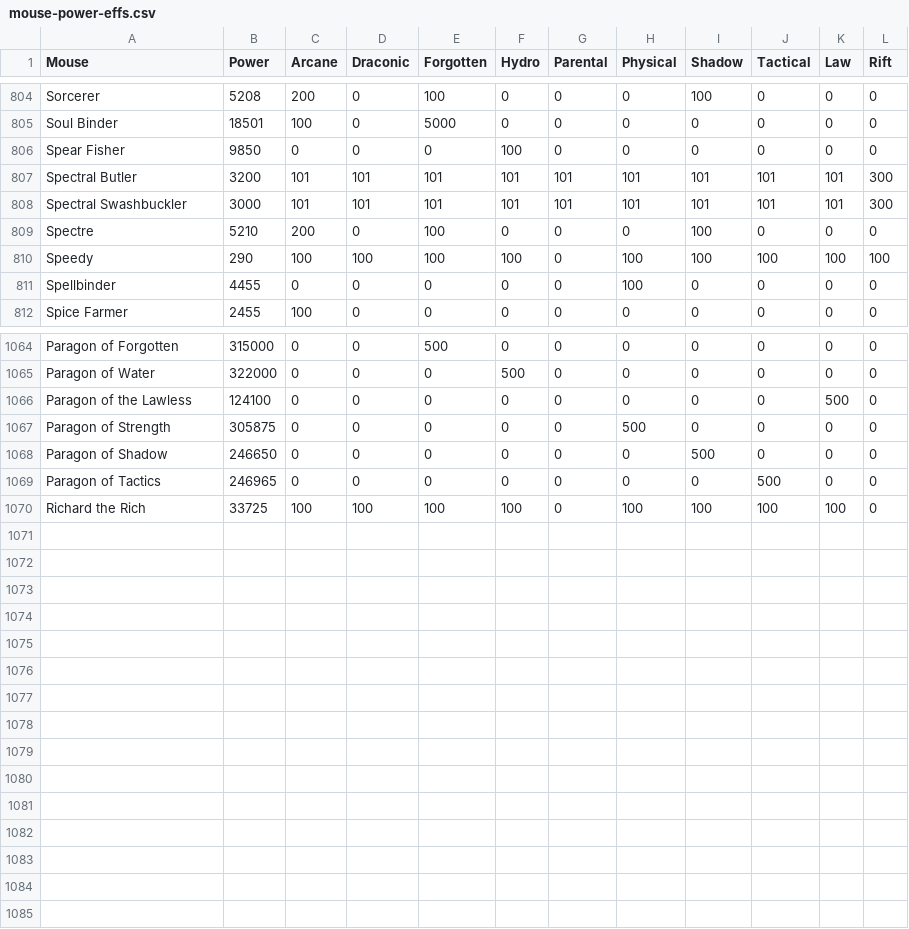
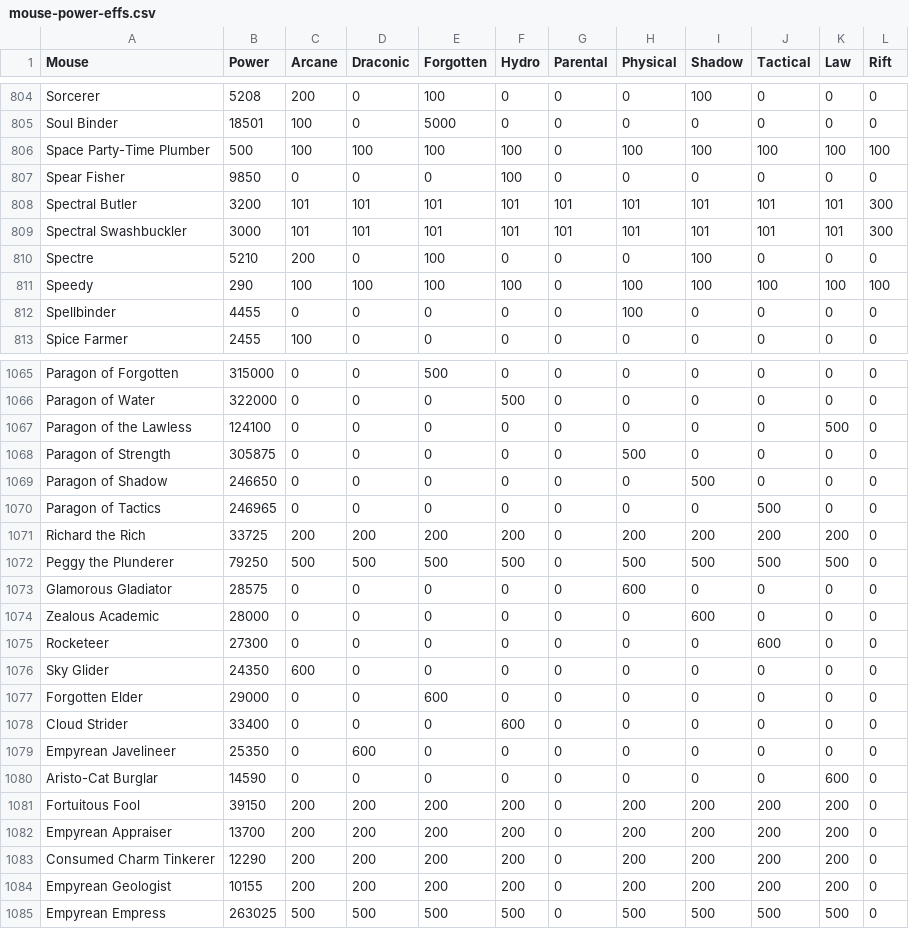
Before and after one commit to tsitu/MH-Tools, a CSV file: data/mouse-power-effs.csv, drawn as a sheet; only a part is shown, gaps mark what is left out.

Commit message:
Initial Sky Palace Update (#151)
* Added MP/Es for the 14 new mice in the Sky Palace Expansion
* Added Empyrean Javelineer to the dragons array and Peggy the Plunderer to the pirateSealMice array
* Changed Richard the Rich's effectiveness to 200 (very effective) for all FI power types in accordance with the 17th August patch notes: https://www.mousehuntgame.com/newspost.php?news_post_id=570
* Added Sky Palace gold & points values
* Added Sky Palace wisdom values
* Fixed Iceberg phase Boolean logic
* Changed MPs for Rocketeer and Sky Gliders to be in line with minluck sheet
* Added Space Party-Time Plumber info

TODO:
* Base AR for Extra Rich Cloud Cheesecake
* Sky Palace mouse populations for all the various new phases

Co-authored-by: Tran Situ <trancsitu@gmail.com>

```diff
--- a/data/mouse-power-effs.csv
+++ b/data/mouse-power-effs.csv
@@ -805,2 +805,3 @@ Sorcerer,5208,200,0,100,0,0,0,100,0,0,0
 Soul Binder,18501,100,0,5000,0,0,0,0,0,0,0
+Space Party-Time Plumber,500,100,100,100,100,0,100,100,100,100,100
 Spear Fisher,9850,0,0,0,100,0,0,0,0,0,0
@@ -1069,2 +1070,16 @@ Paragon of Shadow,246650,0,0,0,0,0,0,500,0,0,0
 Paragon of Tactics,246965,0,0,0,0,0,0,0,500,0,0
-Richard the Rich,33725,100,100,100,100,0,100,100,100,100,0
+Richard the Rich,33725,200,200,200,200,0,200,200,200,200,0
+Peggy the Plunderer,79250,500,500,500,500,0,500,500,500,500,0
+Glamorous Gladiator,28575,0,0,0,0,0,600,0,0,0,0
+Zealous Academic,28000,0,0,0,0,0,0,600,0,0,0
+Rocketeer,27300,0,0,0,0,0,0,0,600,0,0
+Sky Glider,24350,600,0,0,0,0,0,0,0,0,0
+Forgotten Elder,29000,0,0,600,0,0,0,0,0,0,0
+Cloud Strider,33400,0,0,0,600,0,0,0,0,0,0
+Empyrean Javelineer,25350,0,600,0,0,0,0,0,0,0,0
+Aristo-Cat Burglar,14590,0,0,0,0,0,0,0,0,600,0
+Fortuitous Fool,39150,200,200,200,200,0,200,200,200,200,0
+Empyrean Appraiser,13700,200,200,200,200,0,200,200,200,200,0
+Consumed Charm Tinkerer,12290,200,200,200,200,0,200,200,200,200,0
+Empyrean Geologist,10155,200,200,200,200,0,200,200,200,200,0
+Empyrean Empress,263025,500,500,500,500,0,500,500,500,500,0
```
Also changed, not shown: data/mouse-gold-points.csv, data/mouse-wisdom.csv, 2 other files.
